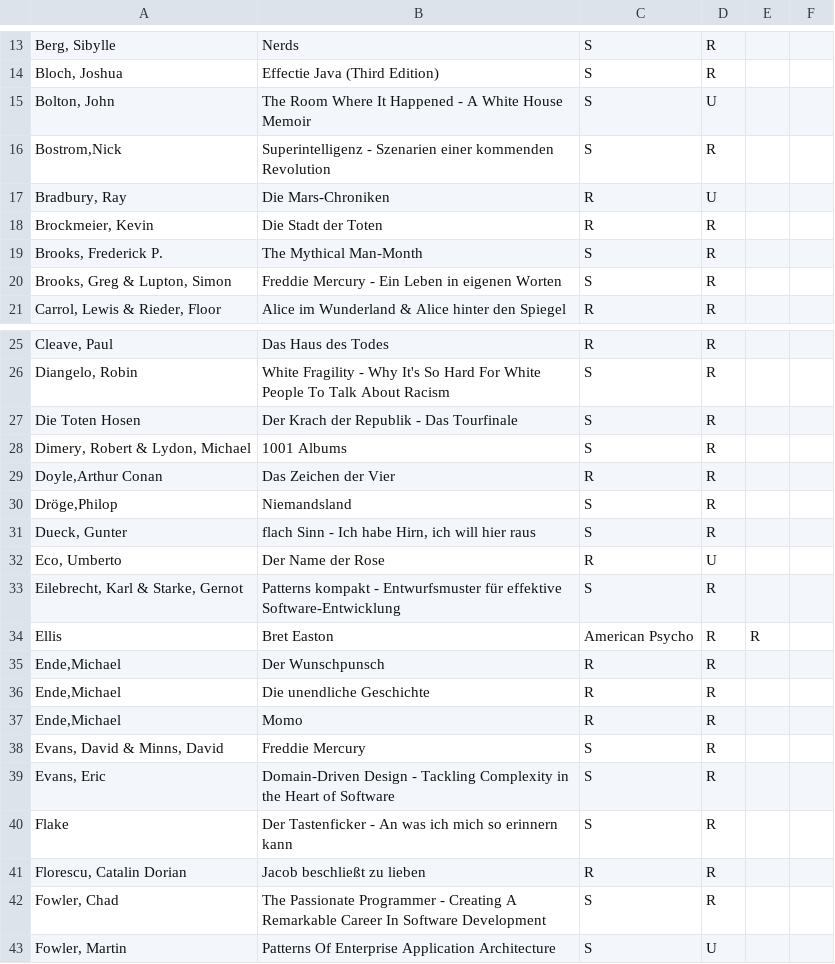
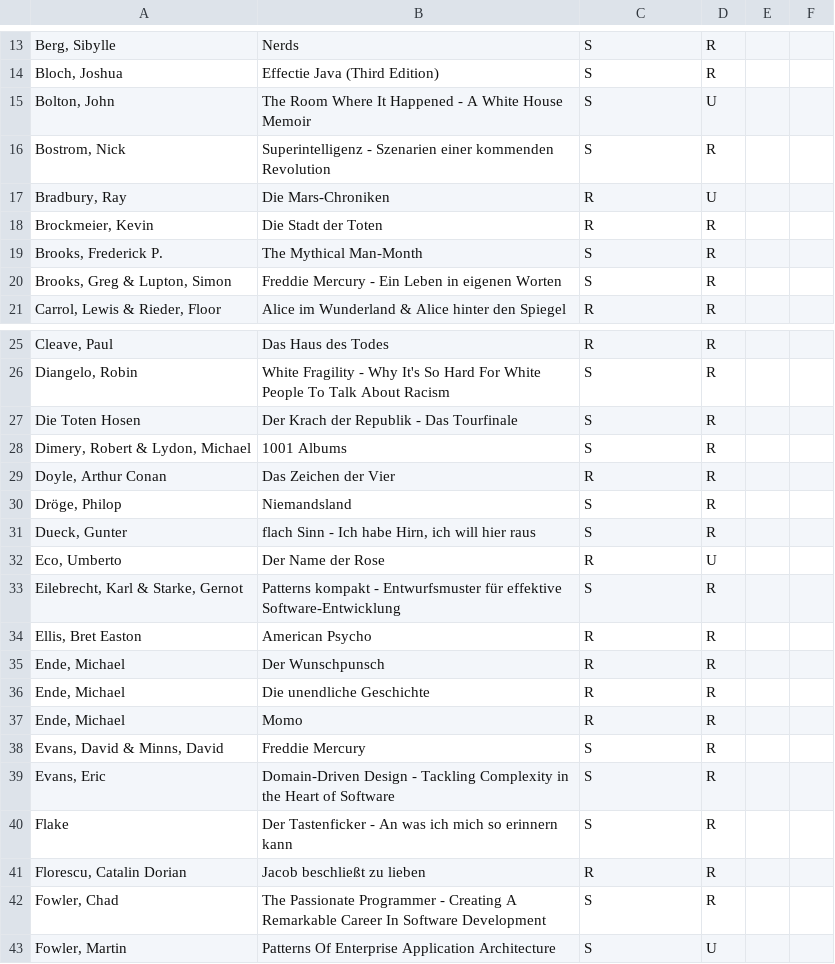
Before and after one commit to michael-simons/goodreads, a CSV file: all.csv, drawn as a sheet; only a part is shown, gaps mark what is left out.

Commit message:
Even more clean up.

```diff
--- a/all.csv
+++ b/all.csv
@@ -15,3 +15,3 @@ Bloch, Joshua;Effectie Java (Third Edition);S;R
 Bolton, John;The Room Where It Happened - A White House Memoir;S;U
-Bostrom,Nick;Superintelligenz - Szenarien einer kommenden Revolution;S;R
+Bostrom, Nick;Superintelligenz - Szenarien einer kommenden Revolution;S;R
 Bradbury, Ray;Die Mars-Chroniken;R;U
@@ -28,4 +28,4 @@ Die Toten Hosen;Der Krach der Republik - Das Tourfinale;S;R
 Dimery, Robert & Lydon, Michael;1001 Albums;S;R
-Doyle,Arthur Conan;Das Zeichen der Vier;R;R
-Dröge,Philop;Niemandsland;S;R
+Doyle, Arthur Conan;Das Zeichen der Vier;R;R
+Dröge, Philop;Niemandsland;S;R
 Dueck, Gunter;flach Sinn - Ich habe Hirn, ich will hier raus;S;R
@@ -33,6 +33,6 @@ Eco, Umberto;Der Name der Rose;R;U
 Eilebrecht, Karl & Starke, Gernot;Patterns kompakt - Entwurfsmuster für effektive Software-Entwicklung;S;R
-Ellis;Bret Easton;American Psycho;R;R
-Ende,Michael;Der Wunschpunsch;R;R
-Ende,Michael;Die unendliche Geschichte;R;R
-Ende,Michael;Momo;R;R
+Ellis, Bret Easton;American Psycho;R;R
+Ende, Michael;Der Wunschpunsch;R;R
+Ende, Michael;Die unendliche Geschichte;R;R
+Ende, Michael;Momo;R;R
 Evans, David & Minns, David;Freddie Mercury;S;R
```
